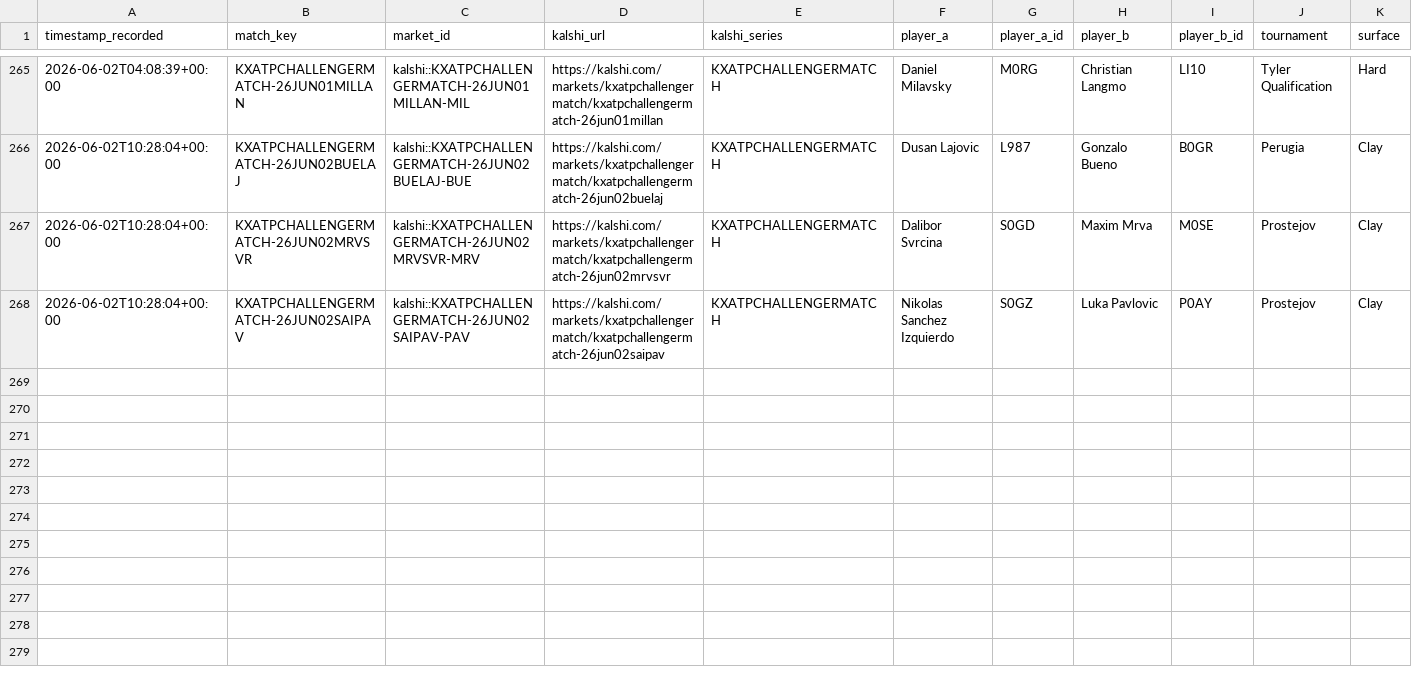
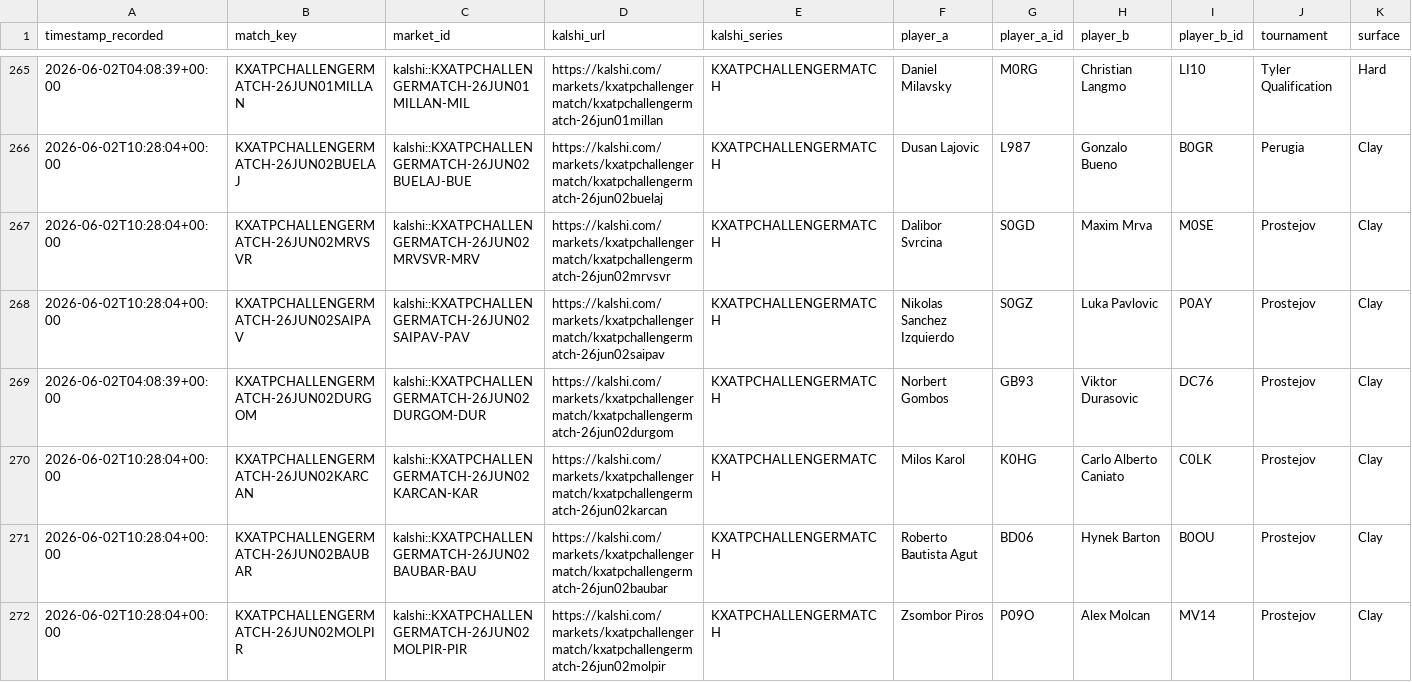
Before and after one commit to TKM6403/tennis-prediction-market, a CSV file: data/paper_trades/settled.csv, drawn as a sheet; only a part is shown, gaps mark what is left out; rows hold the shown columns only; the diff names each change by its address in the sheet, - before the commit and + after, or states it on an @@ line.

Commit message:
auto(paper-trader): 2026-06-02T20:54:41Z scan/settle

```diff
--- a/data/paper_trades/settled.csv
+++ b/data/paper_trades/settled.csv
+row 269: 2026-06-02T04:08:39+00:00 | KXATPCHALLENGERMATCH-26JUN02DURGOM | kalshi::KXATPCHALLENGERMATCH-26JUN02DURGOM-DUR | https://kalshi.com/markets/kxatpchallengermatch/kxatpchallengermatch-26jun02durgom | KXATPCHALLENGERMATCH | Norbert Gombos | GB93 | Viktor Durasovic | DC76 | Prostejov | Clay
+row 270: 2026-06-02T10:28:04+00:00 | KXATPCHALLENGERMATCH-26JUN02KARCAN | kalshi::KXATPCHALLENGERMATCH-26JUN02KARCAN-KAR | https://kalshi.com/markets/kxatpchallengermatch/kxatpchallengermatch-26jun02karcan | KXATPCHALLENGERMATCH | Milos Karol | K0HG | Carlo Alberto Caniato | C0LK | Prostejov | Clay
+row 271: 2026-06-02T10:28:04+00:00 | KXATPCHALLENGERMATCH-26JUN02BAUBAR | kalshi::KXATPCHALLENGERMATCH-26JUN02BAUBAR-BAU | https://kalshi.com/markets/kxatpchallengermatch/kxatpchallengermatch-26jun02baubar | KXATPCHALLENGERMATCH | Roberto Bautista Agut | BD06 | Hynek Barton | B0OU | Prostejov | Clay
+row 272: 2026-06-02T10:28:04+00:00 | KXATPCHALLENGERMATCH-26JUN02MOLPIR | kalshi::KXATPCHALLENGERMATCH-26JUN02MOLPIR-PIR | https://kalshi.com/markets/kxatpchallengermatch/kxatpchallengermatch-26jun02molpir | KXATPCHALLENGERMATCH | Zsombor Piros | P09O | Alex Molcan | MV14 | Prostejov | Clay
```
Also changed, not shown: data/paper_trades/pending.csv, 4 other files.
